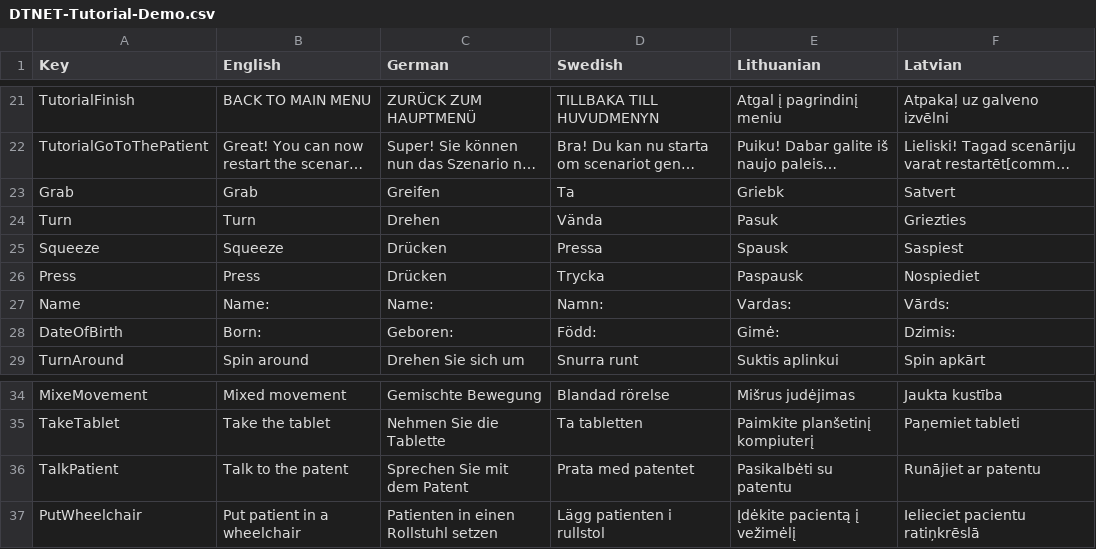
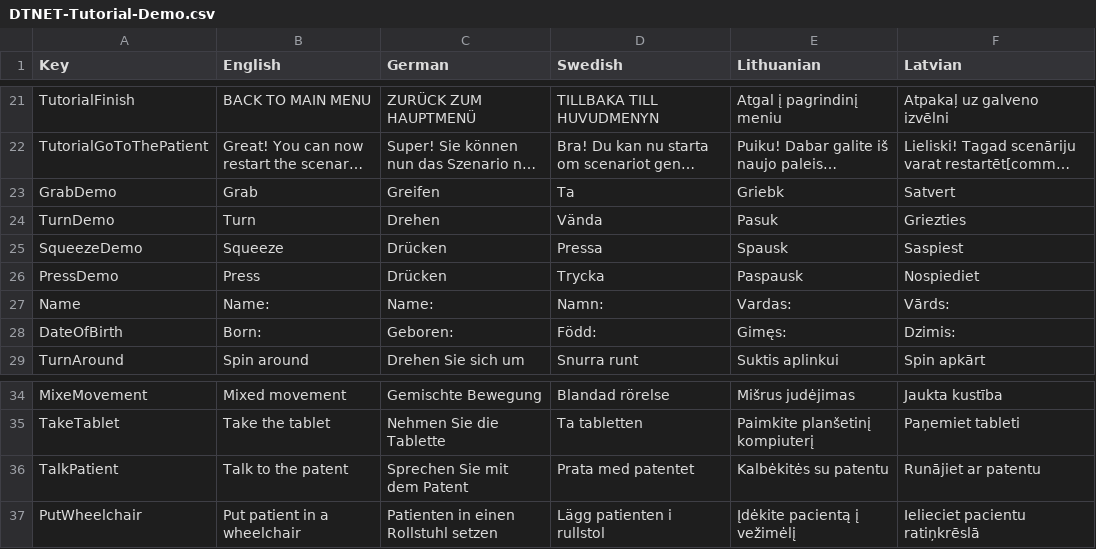
Before and after one commit to XRINTAMT/DR_FLEMP, a CSV file: Assets/Resources/Localization/DTNET-Tutorial-Demo.csv, drawn as a sheet; only a part is shown, gaps mark what is left out; long unchanged cells end in …; the diff names each change by its address in the sheet, - before the commit and + after, or states it on an @@ line.

```diff
--- a/Assets/Resources/Localization/DTNET-Tutorial-Demo.csv
+++ b/Assets/Resources/Localization/DTNET-Tutorial-Demo.csv
-A23 (Key): Grab
+A23 (Key): GrabDemo
-A24 (Key): Turn
+A24 (Key): TurnDemo
-A25 (Key): Squeeze
+A25 (Key): SqueezeDemo
-A26 (Key): Press
+A26 (Key): PressDemo
-E28 (Lithuanian): Gimė:
+E28 (Lithuanian): Gimęs:
-E36 (Lithuanian): Pasikalbėti su patentu
+E36 (Lithuanian): Kalbėkitės su patentu
```
Also changed, not shown: Assets/Resources/Localization/Doors.csv, Assets/Resources/Localization/Menu.csv, 29 other files.
